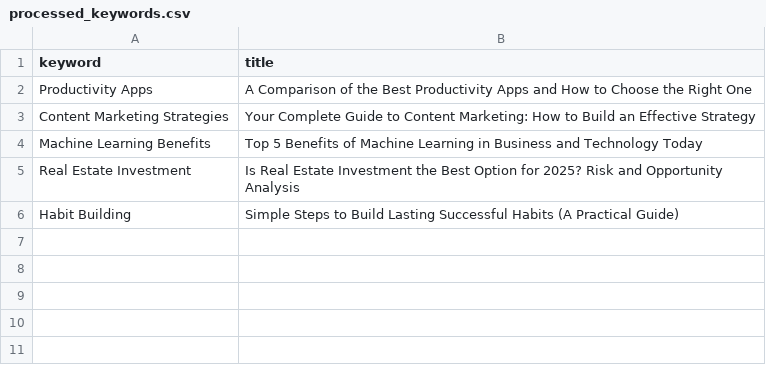
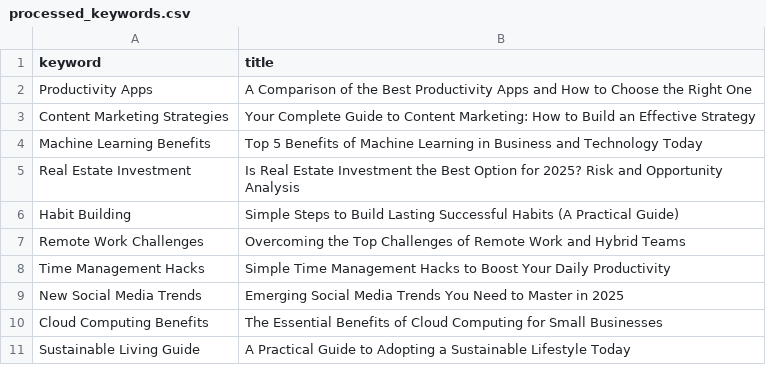
Before and after one commit to knowledgehubs/knowledge-hub, a CSV file: content-engine/processed_keywords.csv, drawn as a sheet.

```diff
--- a/content-engine/processed_keywords.csv
+++ b/content-engine/processed_keywords.csv
@@ -6 +6,6 @@ Real Estate Investment,Is Real Estate Investment the Best Option for 2025? Risk
 Habit Building,Simple Steps to Build Lasting Successful Habits (A Practical Guide)
+Remote Work Challenges,Overcoming the Top Challenges of Remote Work and Hybrid Teams
+Time Management Hacks,Simple Time Management Hacks to Boost Your Daily Productivity
+New Social Media Trends,Emerging Social Media Trends You Need to Master in 2025
+Cloud Computing Benefits,The Essential Benefits of Cloud Computing for Small Businesses
+Sustainable Living Guide,A Practical Guide to Adopting a Sustainable Lifestyle Today
```
Also changed, not shown: 6 other files.
